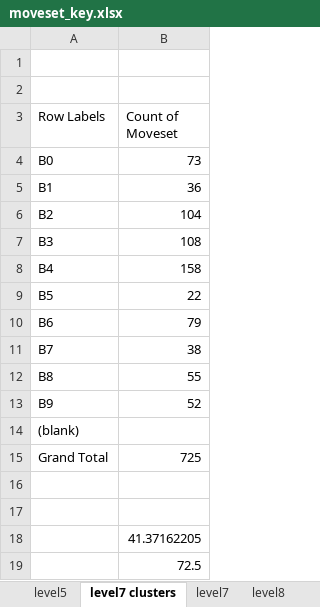
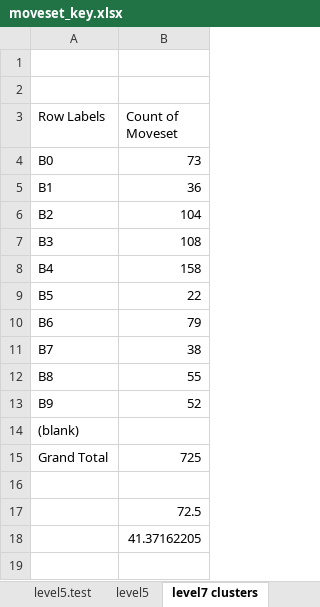
Before and after one commit to lbluefishl/Sokoban, an Excel workbook: moveset_key.xlsx, sheet level7 clusters, drawn as a sheet; values as stored, in another font and other column widths than the file's, no borders; the diff names each change by its address in the sheet, - before the commit and + after, or states it on an @@ line.

```diff
--- a/moveset_key.xlsx (sheet level7 clusters)
+++ b/moveset_key.xlsx (sheet level7 clusters)
+sheet tab: level5.test
-B17 (Count of Moveset): (empty)
+B17 (Count of Moveset): 72.5
-row 19:  | 72.5
```
Also changed, not shown: other sheet tabs, 2 other files.
